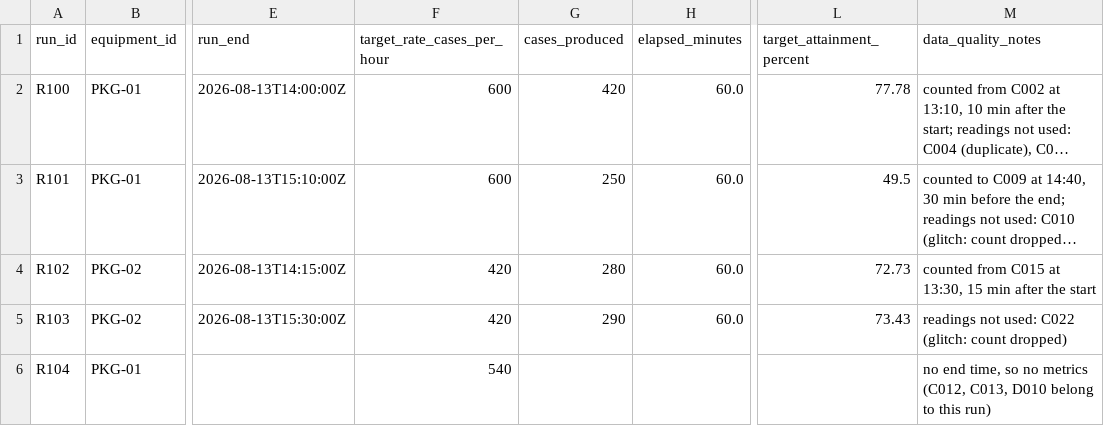
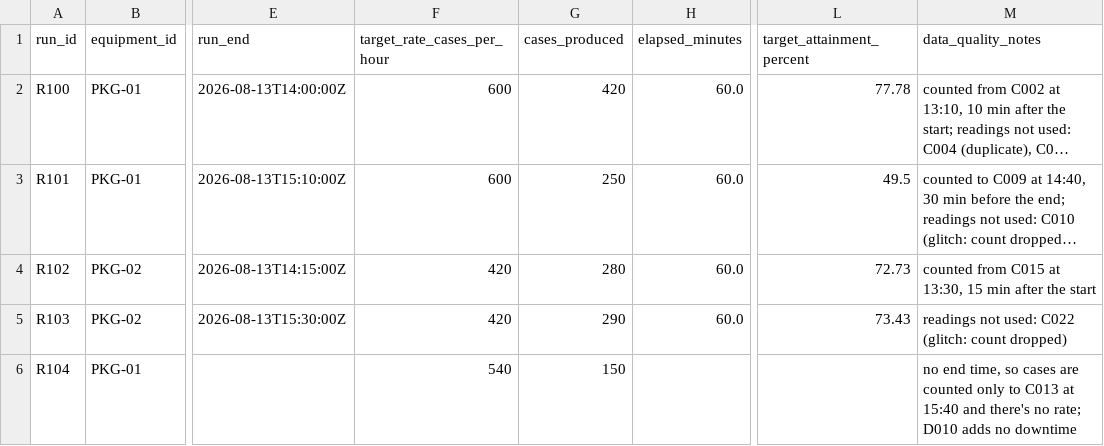
Before and after one commit to daniel-citrus/Manufacturing-Data-Engineering-Exercise, a CSV file: analysis/data/processed/run_level_dataset.csv, drawn as a sheet; only a part is shown, gaps mark what is left out; long unchanged cells end in …; the diff names each change by its address in the sheet, - before the commit and + after, or states it on an @@ line.

Commit message:
Count R104's cases from C012 and C013
The readings are inside the run and the count goes up, so a missing end
time doesn't make them invalid. R104 now has 150 cases by 15:40, but
still no throughput or attainment, since those need an end time. The
notebooks, dashboard and READMEs give both partial attainments for
ending it at 15:40: 83% with D010 left out, 119% with it counted.

```diff
--- a/analysis/data/processed/run_level_dataset.csv
+++ b/analysis/data/processed/run_level_dataset.csv
-G6 (cases_produced): (empty)
+G6 (cases_produced): 150
-M6 (data_quality_notes): …time, so no metrics (C012, C013, D010 belong to this run)
+M6 (data_quality_notes): …time, so cases are counted only to C013 at 15:40 and there's no rate; D010 adds no downtime
```
Also changed, not shown: 10 other files.
